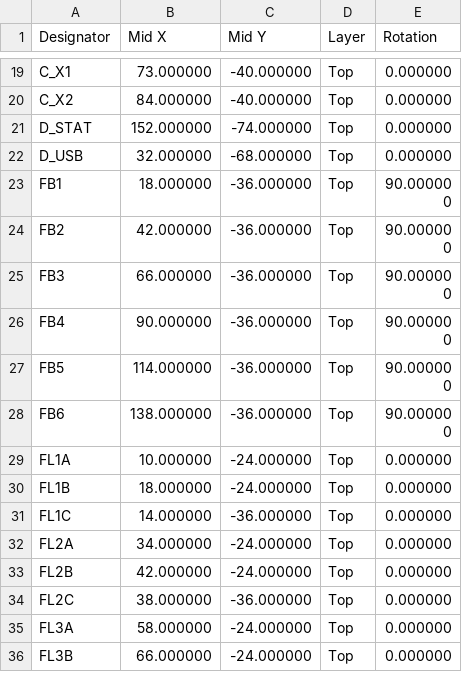
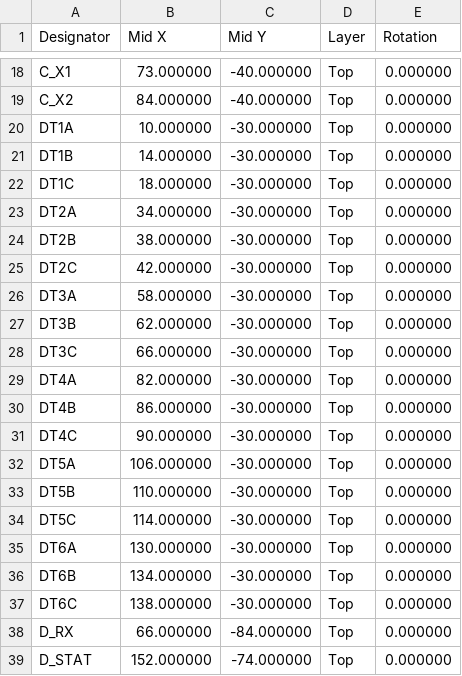
Before and after one commit to fedurca/het68_pcb, a CSV file: kicad/jlc/het68-core-cpl.csv, drawn as a sheet; only a part is shown, gaps mark what is left out; the shorter side is filled out with more unchanged rows; the diff covers the shown part only.

```diff
--- a/kicad/jlc/het68-core-cpl.csv
+++ b/kicad/jlc/het68-core-cpl.csv
@@ -20,2 +19,21 @@ C_X1,73.000000,-40.000000,Top,0.000000
 C_X2,84.000000,-40.000000,Top,0.000000
+DT1A,10.000000,-30.000000,Top,0.000000
+DT1B,14.000000,-30.000000,Top,0.000000
+DT1C,18.000000,-30.000000,Top,0.000000
+DT2A,34.000000,-30.000000,Top,0.000000
+DT2B,38.000000,-30.000000,Top,0.000000
+DT2C,42.000000,-30.000000,Top,0.000000
+DT3A,58.000000,-30.000000,Top,0.000000
+DT3B,62.000000,-30.000000,Top,0.000000
+DT3C,66.000000,-30.000000,Top,0.000000
+DT4A,82.000000,-30.000000,Top,0.000000
+DT4B,86.000000,-30.000000,Top,0.000000
+DT4C,90.000000,-30.000000,Top,0.000000
+DT5A,106.000000,-30.000000,Top,0.000000
+DT5B,110.000000,-30.000000,Top,0.000000
+DT5C,114.000000,-30.000000,Top,0.000000
+DT6A,130.000000,-30.000000,Top,0.000000
+DT6B,134.000000,-30.000000,Top,0.000000
+DT6C,138.000000,-30.000000,Top,0.000000
+D_RX,66.000000,-84.000000,Top,0.000000
 D_STAT,152.000000,-74.000000,Top,0.000000
```
Also changed, not shown: 7 added rows and 1 removed row elsewhere in this file, kicad/het68-core/bom.csv, kicad/het68-core/fab/het68-core-pos.csv, 31 other files.
